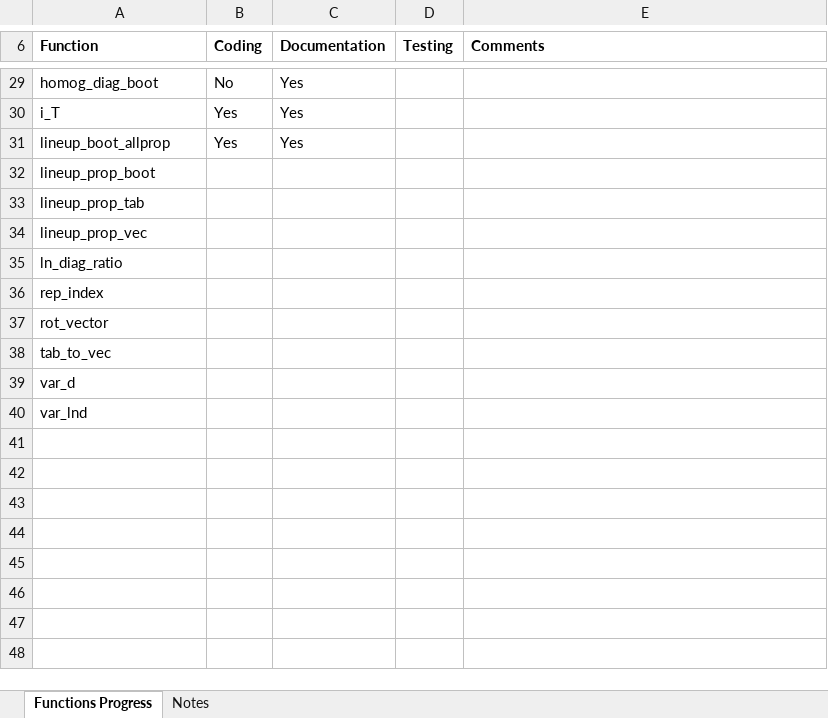
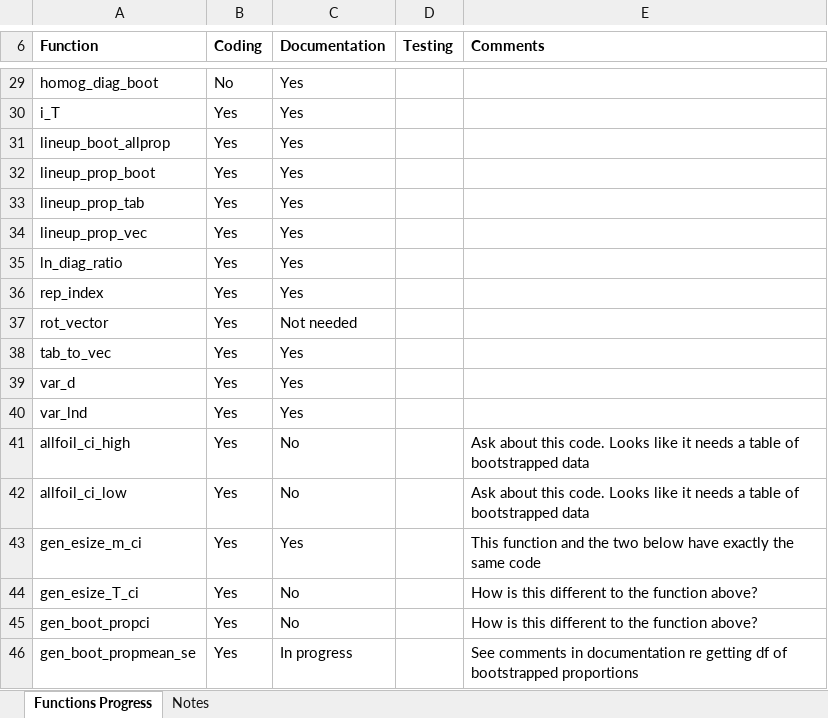
Before and after one commit to tmnaylor/lineupstat, an Excel workbook: Progress tracker.xlsx, sheet Functions Progress, drawn as a sheet; only a part is shown, gaps mark what is left out; values as stored, in another font and other column widths than the file's, no borders; the diff names each change by its address in the sheet, - before the commit and + after, or states it on an @@ line.

Commit message:
Tamsyn: Added rest of Colin's functions, with documentation. Updated progress tracker

```diff
--- a/Progress tracker.xlsx (sheet Functions Progress)
+++ b/Progress tracker.xlsx (sheet Functions Progress)
-B32:B40 (Coding): (empty)
+B32:B40 (Coding): Yes
-C32:C36 (Documentation): (empty)
+C32:C36 (Documentation): Yes
-C37 (Documentation): (empty)
+C37 (Documentation): Not needed
-C38:C40 (Documentation): (empty)
+C38:C40 (Documentation): Yes
+row 41: allfoil_ci_high | Yes | No |  | Ask about this code. Looks like it needs a table of bootstrapped data
+row 42: allfoil_ci_low | Yes | No |  | Ask about this code. Looks like it needs a table of bootstrapped data
+row 43: gen_esize_m_ci | Yes | Yes |  | This function and the two below have exactly the same code
+row 44: gen_esize_T_ci | Yes | No |  | How is this different to the function above?
+row 45: gen_boot_propci | Yes | No |  | How is this different to the function above?
+row 46: gen_boot_propmean_se | Yes | In progress |  | See comments in documentation re getting df of bootstrapped proportions
```
Also changed, not shown: 7 other files.
